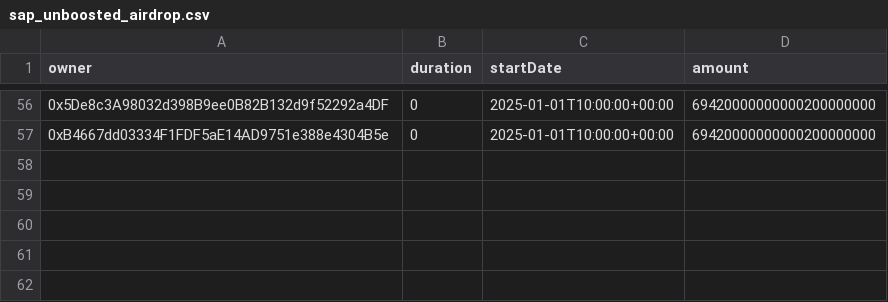
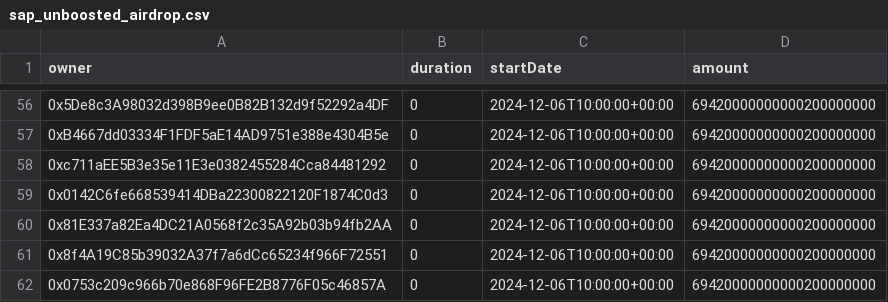
Before and after one commit to safe-global/claiming-app-data, a CSV file: vestings/assets/11155111/sap_unboosted_airdrop.csv, drawn as a sheet; only a part is shown, gaps mark what is left out; the diff covers the shown part only.

```diff
--- a/vestings/assets/11155111/sap_unboosted_airdrop.csv
+++ b/vestings/assets/11155111/sap_unboosted_airdrop.csv
@@ -56,2 +56,7 @@ owner,duration,startDate,amount
-0x5De8c3A98032d398B9ee0B82B132d9f52292a4DF,0,2025-01-01T10:00:00+00:00,69420000000000200000000
-0xB4667dd03334F1FDF5aE14AD9751e388e4304B5e,0,2025-01-01T10:00:00+00:00,69420000000000200000000
+0x5De8c3A98032d398B9ee0B82B132d9f52292a4DF,0,2024-12-06T10:00:00+00:00,69420000000000200000000
+0xB4667dd03334F1FDF5aE14AD9751e388e4304B5e,0,2024-12-06T10:00:00+00:00,69420000000000200000000
+0xc711aEE5B3e35e11E3e0382455284Cca84481292,0,2024-12-06T10:00:00+00:00,69420000000000200000000
+0x0142C6fe668539414DBa22300822120F1874C0d3,0,2024-12-06T10:00:00+00:00,69420000000000200000000
+0x81E337a82Ea4DC21A0568f2c35A92b03b94fb2AA,0,2024-12-06T10:00:00+00:00,69420000000000200000000
+0x8f4A19C85b39032A37f7a6dCc65234f966F72551,0,2024-12-06T10:00:00+00:00,69420000000000200000000
+0x0753c209c966b70e868F96FE2B8776F05c46857A,0,2024-12-06T10:00:00+00:00,69420000000000200000000
```
Also changed, not shown: 54 edited cells elsewhere in this file, vestings/assets/11155111/sap_boosted_airdrop.csv, 1 other file.
